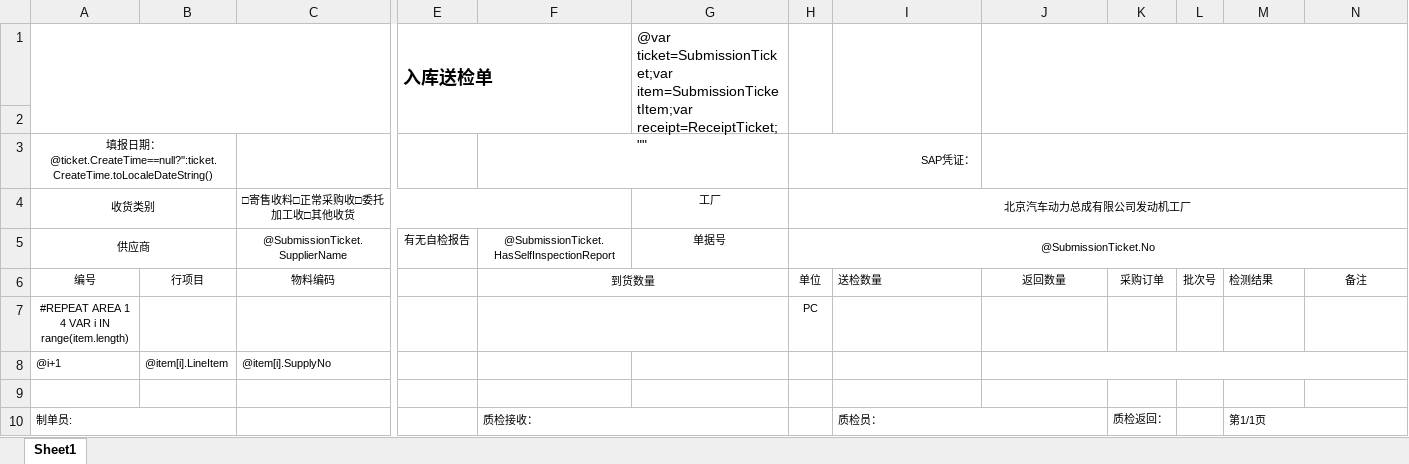
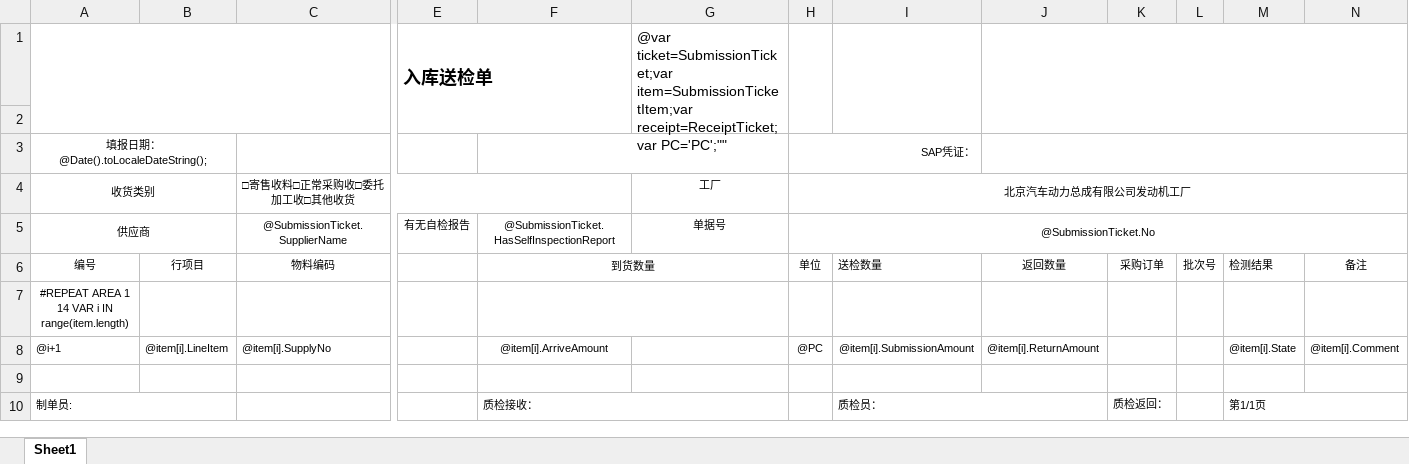
Before and after one commit to jingjiajie/wms, an Excel workbook: UI/bin/Debug/Excel/SubmissionTicket.xlsx, sheet Sheet1, drawn as a sheet; only a part is shown, gaps mark what is left out; values as stored, in another font and other column widths than the file's, no borders; charts and pictures not drawn; removed rows and columns are numbered as before the commit, all else as after; rows hold the shown columns only; the diff names each change by its address in the sheet, - before the commit and + after, or states it on an @@ line.

```diff
--- a/UI/bin/Debug/Excel/SubmissionTicket.xlsx (sheet Sheet1)
+++ b/UI/bin/Debug/Excel/SubmissionTicket.xlsx (sheet Sheet1)
-G1: …ticket=SubmissionTicket;var item=SubmissionTicketItem;var receipt=ReceiptTicket;""
+G1: …ticket=SubmissionTicket;var item=SubmissionTicketItem;var receipt=ReceiptTicket;var PC='PC';""
-A3: …期：@ticket.CreateTime==null?'':ticket.CreateTime.toLocaleDateString()
+A3: …期：@Date().toLocaleDateString();
-row 7: #REPEAT AREA 1 4 VAR i IN range(item.length) |  |  |  |  |  | PC
+row 7: #REPEAT AREA 1 14 VAR i IN range(item.length)
-F8: (empty)
+F8: @item[i].ArriveAmount
-H8: (empty)
+H8: @PC
-I8: (empty)
+I8: @item[i].SubmissionAmount
-J8: (empty)
+J8: @item[i].ReturnAmount
-J8:N8 merged
-M8: (empty)
+M8: @item[i].State
-N8: (empty)
+N8: @item[i].Comment
```
Also changed, not shown: 3 other files.
